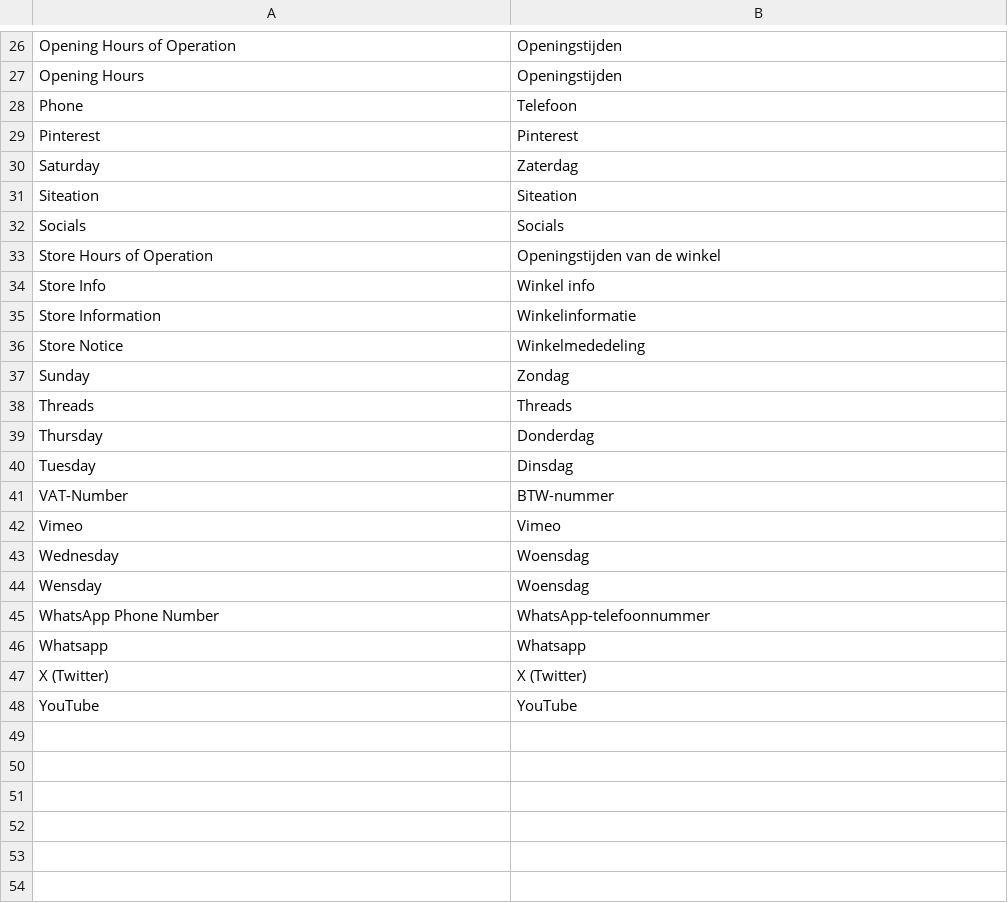
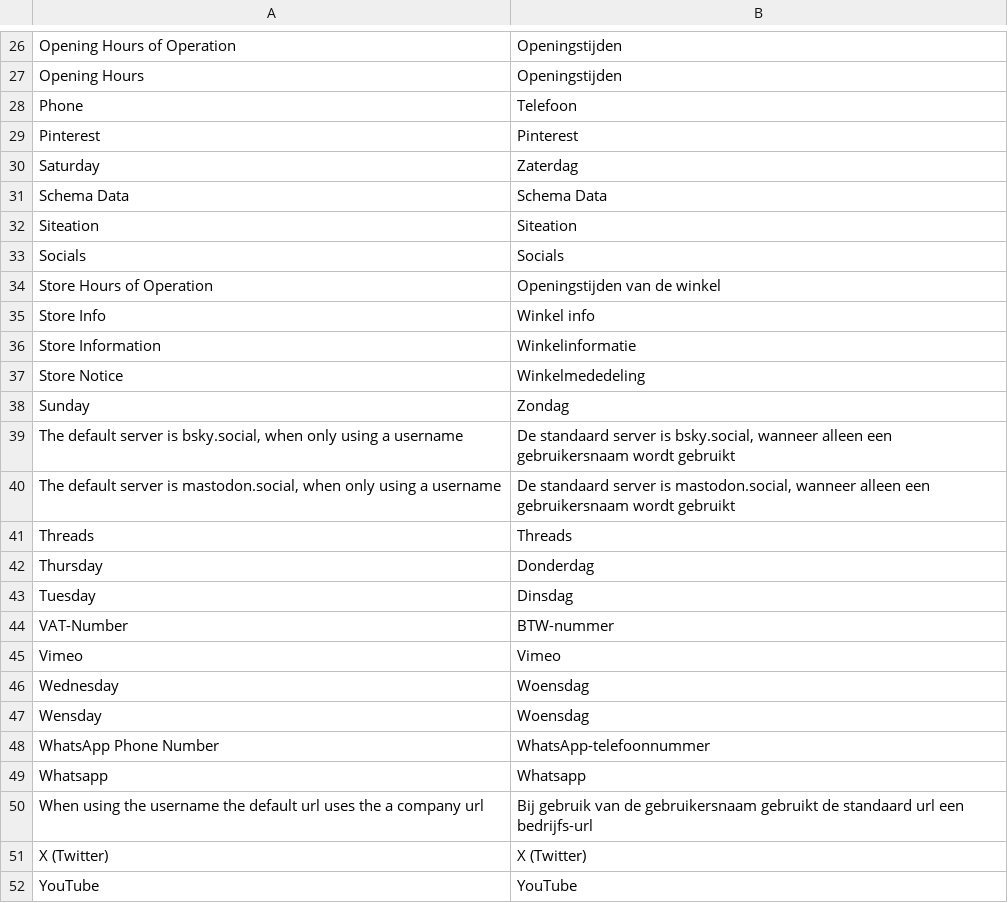
Before and after one commit to Siteation/magento2-storeinfo, a CSV file: i18n/nl_BE.csv, drawn as a sheet; only a part is shown, gaps mark what is left out; the diff names each change by its address in the sheet, - before the commit and + after, or states it on an @@ line.

```diff
--- a/i18n/nl_BE.csv
+++ b/i18n/nl_BE.csv
+row 31: Schema Data | Schema Data
+row 39: The default server is bsky.social, when only using a username | De standaard server is bsky.social, wanneer alleen een gebruikersnaam wordt gebruikt
+row 40: The default server is mastodon.social, when only using a username | De standaard server is mastodon.social, wanneer alleen een gebruikersnaam wordt gebruikt
+row 50: When using the username the default url uses the a company url | Bij gebruik van de gebruikersnaam gebruikt de standaard url een bedrijfs-url
```
Also changed, not shown: i18n/de_DE.csv, i18n/en_GB.csv, 2 other files.
